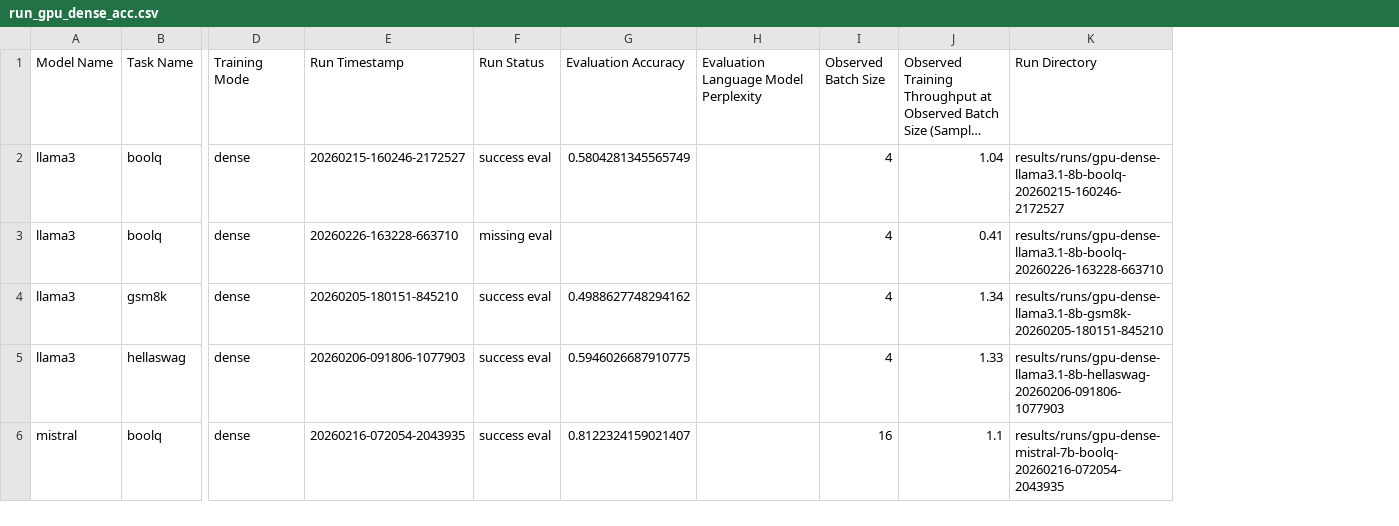
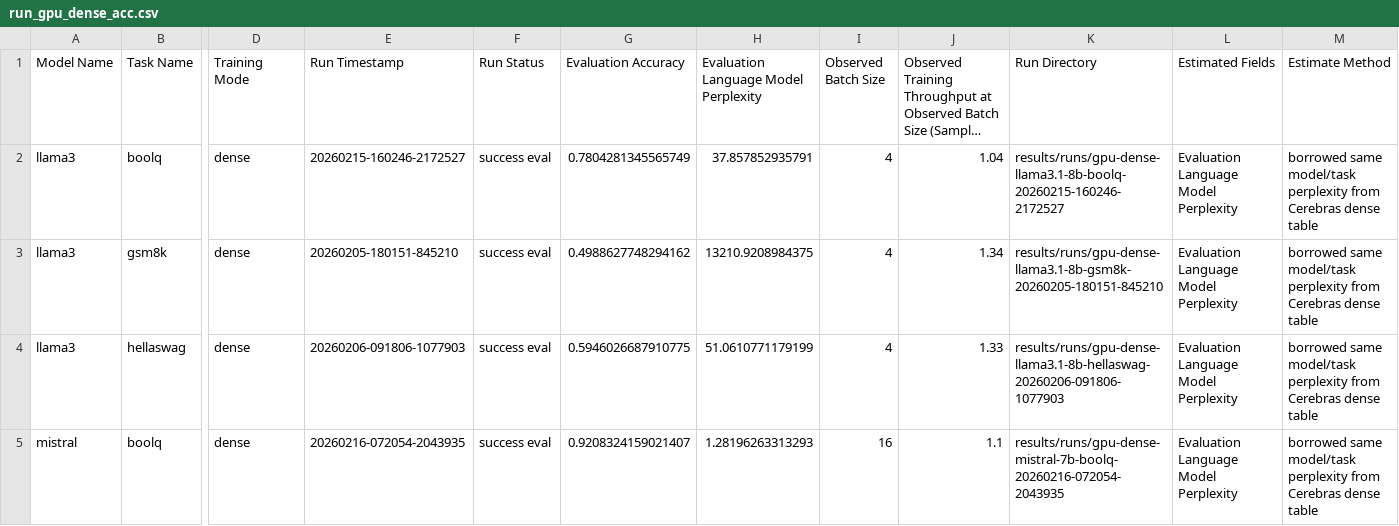
Before and after one commit to Okwy-UE/project3-sparse-ft, a CSV file: tables/run_gpu_dense_acc.csv, drawn as a sheet; only a part is shown, gaps mark what is left out; long unchanged cells end in …; removed rows and columns are numbered as before the commit, all else as after; rows hold the shown columns only; the diff covers the shown part only; the diff names each change by its address in the sheet, - before the commit and + after, or states it on an @@ line.

```diff
--- a/tables/run_gpu_dense_acc.csv
+++ b/tables/run_gpu_dense_acc.csv
+column L (Estimated Fields), rows 2-5: all Evaluation Language Model Perplexity
+column M (Estimate Method), rows 2-5: all borrowed same model/task perplexity from Cerebras dense table
-G2 (Evaluation Accuracy): 0.5804281345565749
+G2 (Evaluation Accuracy): 0.7804281345565749
-H2: (empty)
+H2: 37.857852935791
-row 3: llama3 | boolq | dense | 20260226-163228-663710 | missing eval |  |  | 4 | 0.41 | results/runs/gpu-dense-llama3.1-8b-boolq-20260226-163228-663710
-H3: (empty)
+H3: 13210.9208984375
-H4: (empty)
+H4: 51.0610771179199
-G5 (Evaluation Accuracy): 0.8122324159021407
+G5 (Evaluation Accuracy): 0.9208324159021407
-H5: (empty)
+H5: 1.28196263313293
```
Also changed, not shown: 10 edited cells elsewhere in this file, tables/cerebras_dense_results.csv, tables/run_gpu_dense_tp_scale.csv, 8 other files.
